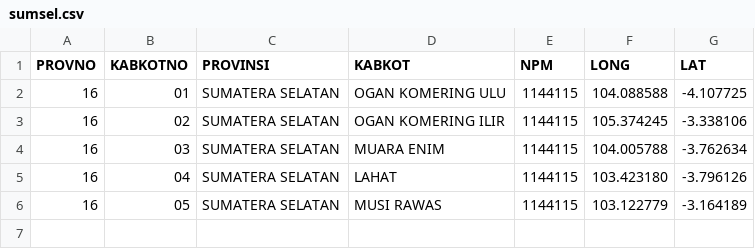
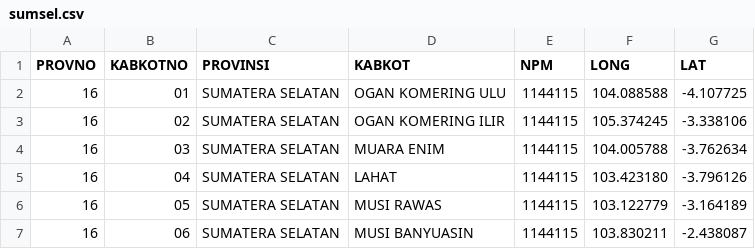
Before and after one commit to peuyeum/peuyeum, a CSV file: docs/sumsel.csv, drawn as a sheet; the diff names each change by its address in the sheet, - before the commit and + after, or states it on an @@ line.

Commit message:
16,06,SUMATERA SELATAN,MUSI BANYUASIN

```diff
--- a/docs/sumsel.csv
+++ b/docs/sumsel.csv
+row 7: 16 | 06 | SUMATERA SELATAN | MUSI BANYUASIN | 1144115 | 103.830211 | -2.438087
```
Also changed, not shown: 1 other file.
